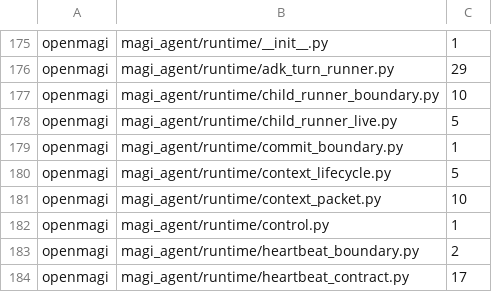
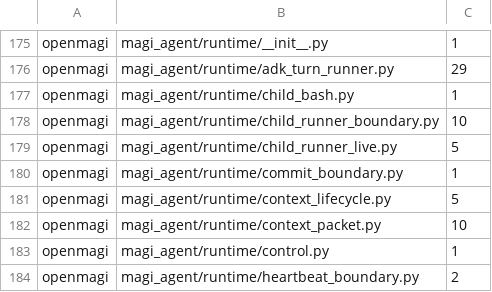
Before and after one commit to openmagi/magi-agent, a TSV file: scripts/naming_baseline.tsv, drawn as a sheet; only a part is shown, gaps mark what is left out; the shorter side is filled out with more unchanged rows.

Commit message:
chore: exclude MAGI_CHILD_BASH_SANDBOX_ENABLED + ratchet child_bash.py openmagi=1

```diff
--- a/scripts/naming_baseline.tsv
+++ b/scripts/naming_baseline.tsv
@@ -176,2 +176,3 @@ openmagi	magi_agent/runtime/__init__.py	1
 openmagi	magi_agent/runtime/adk_turn_runner.py	29
+openmagi	magi_agent/runtime/child_bash.py	1
 openmagi	magi_agent/runtime/child_runner_boundary.py	10
```
Also changed, not shown: 1 other file.
